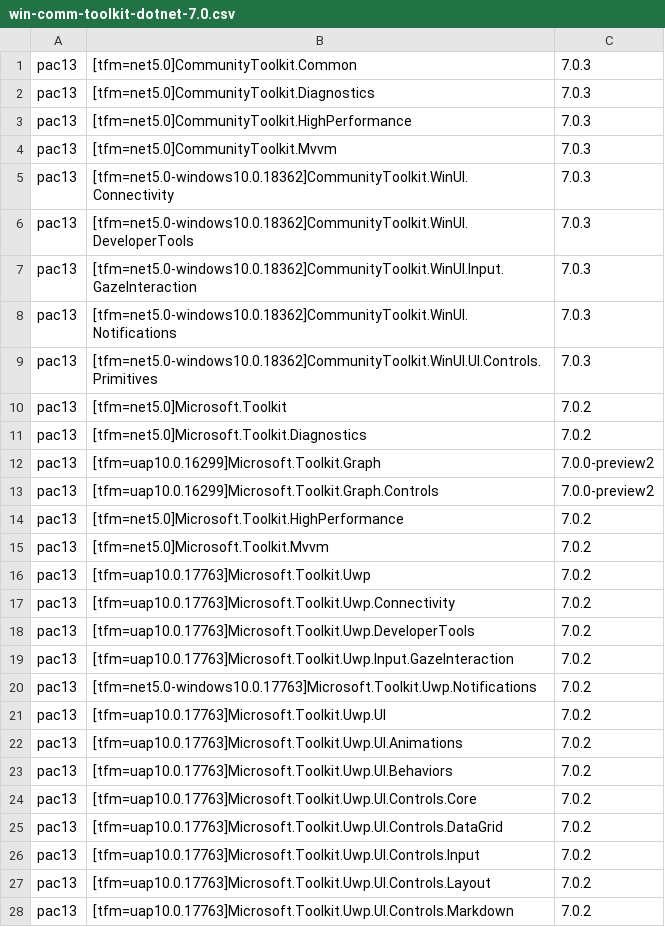
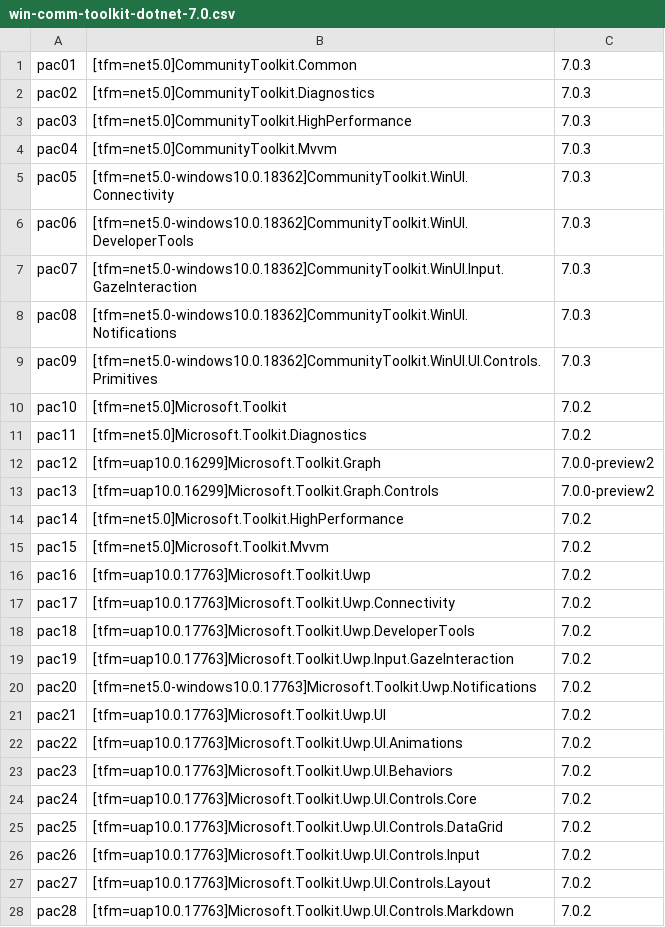
Before and after one commit to MicrosoftDocs/community-toolkit-api-ref-dotnet, a CSV file: bundlepackages/community-toolkit/win-comm-toolkit-dotnet-7.0.csv, drawn as a sheet; only a part is shown; the diff covers the shown part only.

```diff
--- a/bundlepackages/community-toolkit/win-comm-toolkit-dotnet-7.0.csv
+++ b/bundlepackages/community-toolkit/win-comm-toolkit-dotnet-7.0.csv
@@ -1,28 +1,28 @@
-pac13,[tfm=net5.0]CommunityToolkit.Common,7.0.3
-pac13,[tfm=net5.0]CommunityToolkit.Diagnostics,7.0.3
-pac13,[tfm=net5.0]CommunityToolkit.HighPerformance,7.0.3
-pac13,[tfm=net5.0]CommunityToolkit.Mvvm,7.0.3
-pac13,[tfm=net5.0-windows10.0.18362]CommunityToolkit.WinUI.Connectivity,7.0.3
-pac13,[tfm=net5.0-windows10.0.18362]CommunityToolkit.WinUI.DeveloperTools,7.0.3
-pac13,[tfm=net5.0-windows10.0.18362]CommunityToolkit.WinUI.Input.GazeInteraction,7.0.3
-pac13,[tfm=net5.0-windows10.0.18362]CommunityToolkit.WinUI.Notifications,7.0.3
-pac13,[tfm=net5.0-windows10.0.18362]CommunityToolkit.WinUI.UI.Controls.Primitives,7.0.3
-pac13,[tfm=net5.0]Microsoft.Toolkit,7.0.2
-pac13,[tfm=net5.0]Microsoft.Toolkit.Diagnostics,7.0.2
-pac13,[tfm=uap10.0.16299]Microsoft.Toolkit.Graph,7.0.0-preview2
+pac01,[tfm=net5.0]CommunityToolkit.Common,7.0.3
+pac02,[tfm=net5.0]CommunityToolkit.Diagnostics,7.0.3
+pac03,[tfm=net5.0]CommunityToolkit.HighPerformance,7.0.3
+pac04,[tfm=net5.0]CommunityToolkit.Mvvm,7.0.3
+pac05,[tfm=net5.0-windows10.0.18362]CommunityToolkit.WinUI.Connectivity,7.0.3
+pac06,[tfm=net5.0-windows10.0.18362]CommunityToolkit.WinUI.DeveloperTools,7.0.3
+pac07,[tfm=net5.0-windows10.0.18362]CommunityToolkit.WinUI.Input.GazeInteraction,7.0.3
+pac08,[tfm=net5.0-windows10.0.18362]CommunityToolkit.WinUI.Notifications,7.0.3
+pac09,[tfm=net5.0-windows10.0.18362]CommunityToolkit.WinUI.UI.Controls.Primitives,7.0.3
+pac10,[tfm=net5.0]Microsoft.Toolkit,7.0.2
+pac11,[tfm=net5.0]Microsoft.Toolkit.Diagnostics,7.0.2
+pac12,[tfm=uap10.0.16299]Microsoft.Toolkit.Graph,7.0.0-preview2
 pac13,[tfm=uap10.0.16299]Microsoft.Toolkit.Graph.Controls,7.0.0-preview2
-pac13,[tfm=net5.0]Microsoft.Toolkit.HighPerformance,7.0.2
-pac13,[tfm=net5.0]Microsoft.Toolkit.Mvvm,7.0.2
-pac13,[tfm=uap10.0.17763]Microsoft.Toolkit.Uwp,7.0.2
-pac13,[tfm=uap10.0.17763]Microsoft.Toolkit.Uwp.Connectivity,7.0.2
-pac13,[tfm=uap10.0.17763]Microsoft.Toolkit.Uwp.DeveloperTools,7.0.2
-pac13,[tfm=uap10.0.17763]Microsoft.Toolkit.Uwp.Input.GazeInteraction,7.0.2
-pac13,[tfm=net5.0-windows10.0.17763]Microsoft.Toolkit.Uwp.Notifications,7.0.2
-pac13,[tfm=uap10.0.17763]Microsoft.Toolkit.Uwp.UI,7.0.2
-pac13,[tfm=uap10.0.17763]Microsoft.Toolkit.Uwp.UI.Animations,7.0.2
-pac13,[tfm=uap10.0.17763]Microsoft.Toolkit.Uwp.UI.Behaviors,7.0.2
-pac13,[tfm=uap10.0.17763]Microsoft.Toolkit.Uwp.UI.Controls.Core,7.0.2
-pac13,[tfm=uap10.0.17763]Microsoft.Toolkit.Uwp.UI.Controls.DataGrid,7.0.2
-pac13,[tfm=uap10.0.17763]Microsoft.Toolkit.Uwp.UI.Controls.Input,7.0.2
-pac13,[tfm=uap10.0.17763]Microsoft.Toolkit.Uwp.UI.Controls.Layout,7.0.2
-pac13,[tfm=uap10.0.17763]Microsoft.Toolkit.Uwp.UI.Controls.Markdown,7.0.2
+pac14,[tfm=net5.0]Microsoft.Toolkit.HighPerformance,7.0.2
+pac15,[tfm=net5.0]Microsoft.Toolkit.Mvvm,7.0.2
+pac16,[tfm=uap10.0.17763]Microsoft.Toolkit.Uwp,7.0.2
+pac17,[tfm=uap10.0.17763]Microsoft.Toolkit.Uwp.Connectivity,7.0.2
+pac18,[tfm=uap10.0.17763]Microsoft.Toolkit.Uwp.DeveloperTools,7.0.2
+pac19,[tfm=uap10.0.17763]Microsoft.Toolkit.Uwp.Input.GazeInteraction,7.0.2
+pac20,[tfm=net5.0-windows10.0.17763]Microsoft.Toolkit.Uwp.Notifications,7.0.2
+pac21,[tfm=uap10.0.17763]Microsoft.Toolkit.Uwp.UI,7.0.2
+pac22,[tfm=uap10.0.17763]Microsoft.Toolkit.Uwp.UI.Animations,7.0.2
+pac23,[tfm=uap10.0.17763]Microsoft.Toolkit.Uwp.UI.Behaviors,7.0.2
+pac24,[tfm=uap10.0.17763]Microsoft.Toolkit.Uwp.UI.Controls.Core,7.0.2
+pac25,[tfm=uap10.0.17763]Microsoft.Toolkit.Uwp.UI.Controls.DataGrid,7.0.2
+pac26,[tfm=uap10.0.17763]Microsoft.Toolkit.Uwp.UI.Controls.Input,7.0.2
+pac27,[tfm=uap10.0.17763]Microsoft.Toolkit.Uwp.UI.Controls.Layout,7.0.2
+pac28,[tfm=uap10.0.17763]Microsoft.Toolkit.Uwp.UI.Controls.Markdown,7.0.2
```
Also changed, not shown: 1 removed row and 13 edited cells elsewhere in this file, bundlepackages/community-toolkit/win-comm-toolkit-dotnet-6.1.csv, bundlepackages/community-toolkit/win-comm-toolkit-dotnet-7.1.csv.
